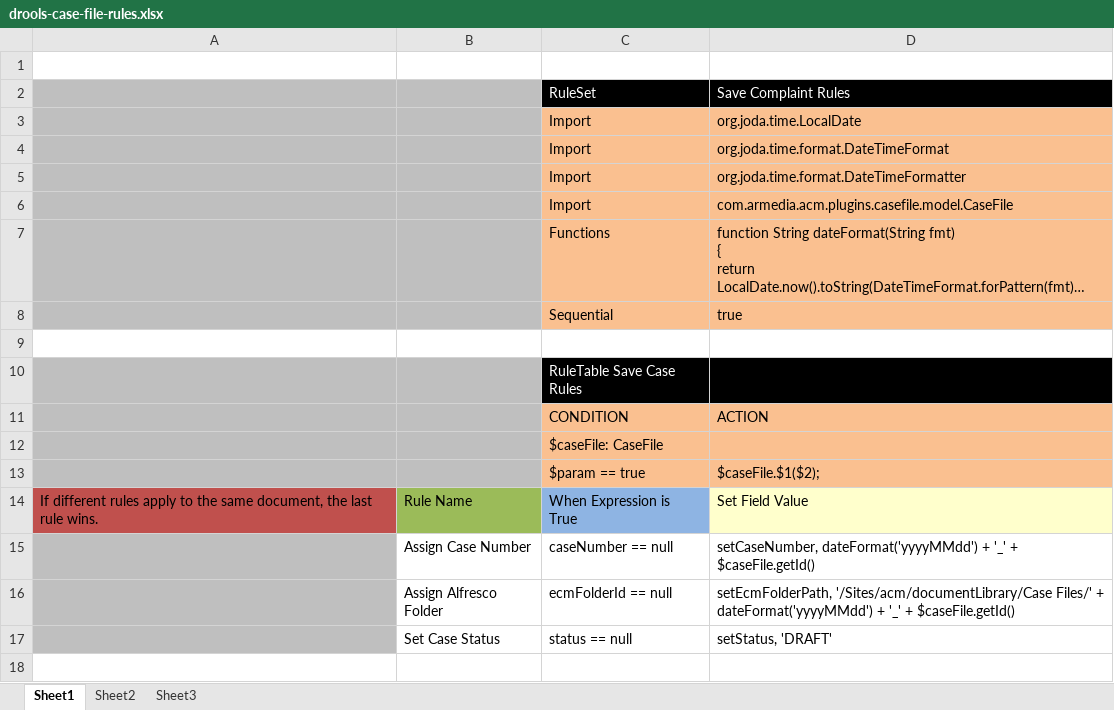
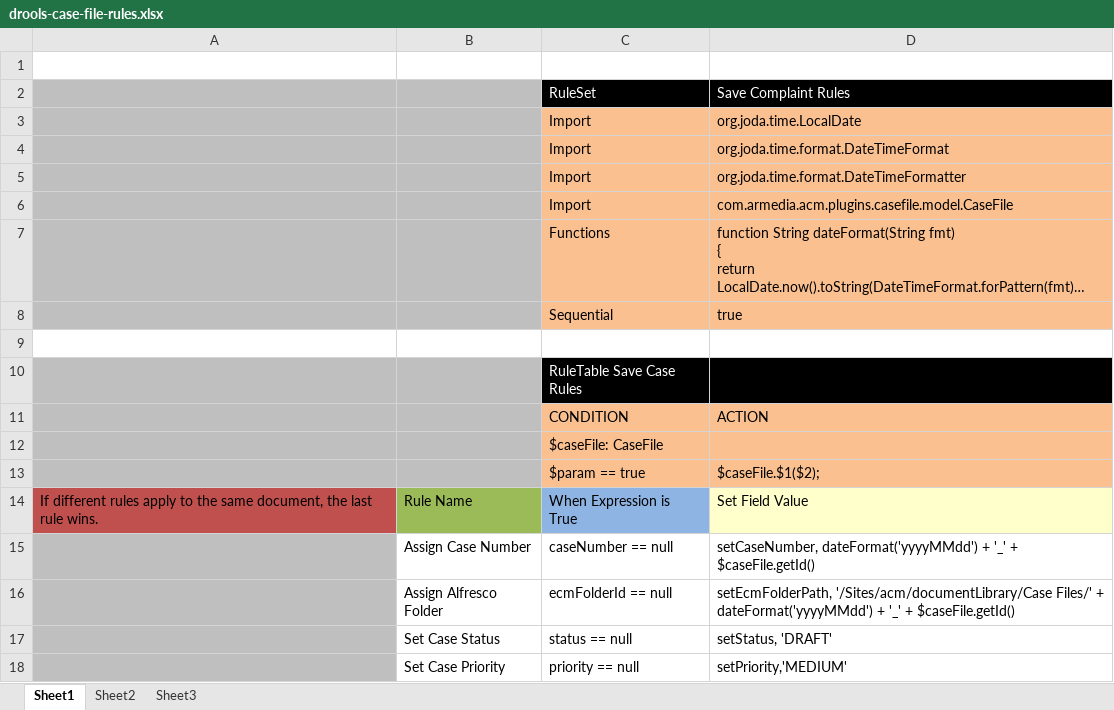
Before and after one commit to ArkCase/ArkCase, an Excel workbook: acm-plugins/acm-default-plugins/acm-case-file-plugin/src/main/resources/rules/drools-case-file-rules.xlsx, sheet Sheet1, drawn as a sheet; long unchanged cells end in …; values as stored, in another font and other column widths than the file's, no borders; the diff names each change by its address in the sheet, - before the commit and + after, or states it on an @@ line.

```diff
--- a/acm-plugins/acm-default-plugins/acm-case-file-plugin/src/main/resources/rules/drools-case-file-rules.xlsx (sheet Sheet1)
+++ b/acm-plugins/acm-default-plugins/acm-case-file-plugin/src/main/resources/rules/drools-case-file-rules.xlsx (sheet Sheet1)
+row 18:  | Set Case Priority | priority == null | setPriority,'MEDIUM'
```
Also changed, not shown: 22 other files.
